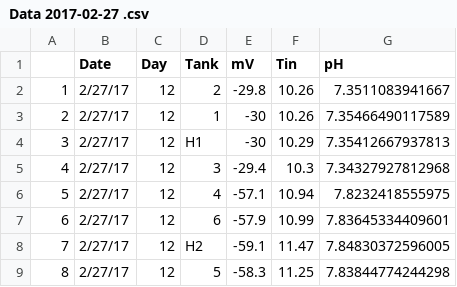
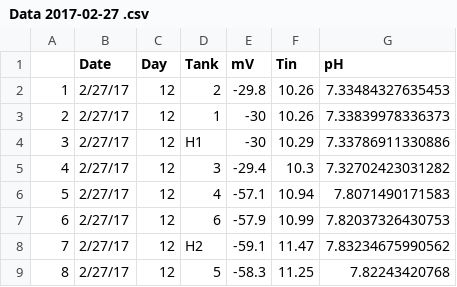
Before and after one commit to RobertsLab/project-oyster-oa, a CSV file: data/Manchester/Water-Chemistry-Data/2018-04-30-pH-Calculations/Data 2017-02-27 .csv, drawn as a sheet.

```diff
--- a/data/Manchester/Water-Chemistry-Data/2018-04-30-pH-Calculations/Data 2017-02-27 .csv
+++ b/data/Manchester/Water-Chemistry-Data/2018-04-30-pH-Calculations/Data 2017-02-27 .csv
@@ -1,9 +1,9 @@
 "","Date","Day","Tank","mV","Tin","pH"
-"1","2/27/17",12,"2",-29.8,10.26,7.3511083941667
-"2","2/27/17",12,"1",-30,10.26,7.35466490117589
-"3","2/27/17",12,"H1",-30,10.29,7.35412667937813
-"4","2/27/17",12,"3",-29.4,10.3,7.34327927812968
-"5","2/27/17",12,"4",-57.1,10.94,7.8232418555975
-"6","2/27/17",12,"6",-57.9,10.99,7.83645334409601
-"7","2/27/17",12,"H2",-59.1,11.47,7.84830372596005
-"8","2/27/17",12,"5",-58.3,11.25,7.83844774244298
+"1","2/27/17",12,"2",-29.8,10.26,7.33484327635453
+"2","2/27/17",12,"1",-30,10.26,7.33839978336373
+"3","2/27/17",12,"H1",-30,10.29,7.33786911330886
+"4","2/27/17",12,"3",-29.4,10.3,7.32702423031282
+"5","2/27/17",12,"4",-57.1,10.94,7.8071490171583
+"6","2/27/17",12,"6",-57.9,10.99,7.82037326430753
+"7","2/27/17",12,"H2",-59.1,11.47,7.83234675990562
+"8","2/27/17",12,"5",-58.3,11.25,7.82243420768
```
Also changed, not shown: data/Manchester/Water-Chemistry-Data/2018-04-30-pH-Calculations/Data 2017-02-17 .csv, data/Manchester/Water-Chemistry-Data/2018-04-30-pH-Calculations/Data 2017-02-22 .csv, 12 other files.
